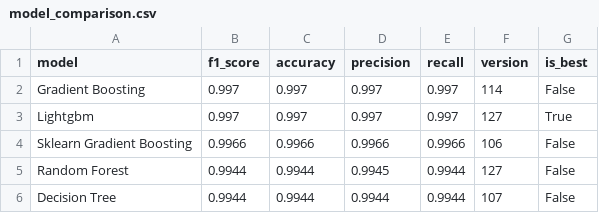
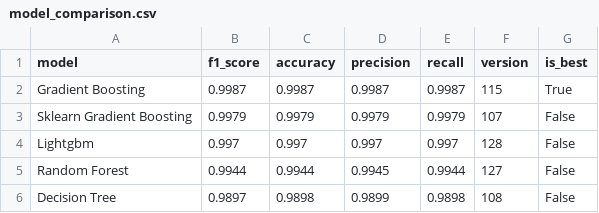
Before and after one commit to saqibahmadsiddiqui/aqi-forecasting-system, a CSV file: data/processed/model_comparison.csv, drawn as a sheet.

```diff
--- a/data/processed/model_comparison.csv
+++ b/data/processed/model_comparison.csv
@@ -1,6 +1,6 @@
 model,f1_score,accuracy,precision,recall,version,is_best
-Gradient Boosting,0.997,0.997,0.997,0.997,114,False
-Lightgbm,0.997,0.997,0.997,0.997,127,True
-Sklearn Gradient Boosting,0.9966,0.9966,0.9966,0.9966,106,False
+Gradient Boosting,0.9987,0.9987,0.9987,0.9987,115,True
+Sklearn Gradient Boosting,0.9979,0.9979,0.9979,0.9979,107,False
+Lightgbm,0.997,0.997,0.997,0.997,128,False
 Random Forest,0.9944,0.9944,0.9945,0.9944,127,False
-Decision Tree,0.9944,0.9944,0.9944,0.9944,107,False
+Decision Tree,0.9897,0.9898,0.9899,0.9898,108,False
```
Also changed, not shown: data/processed/latest_predictions.csv.
